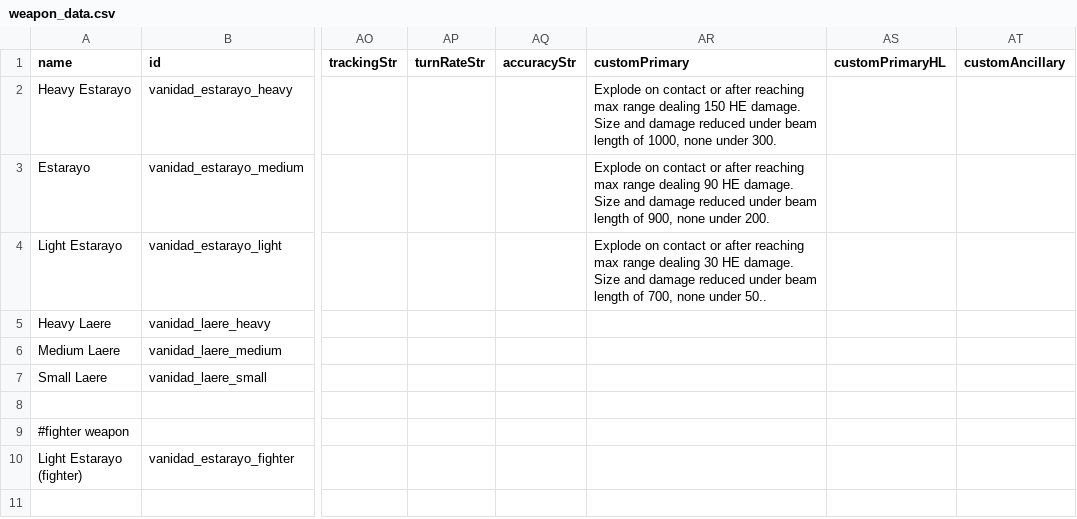
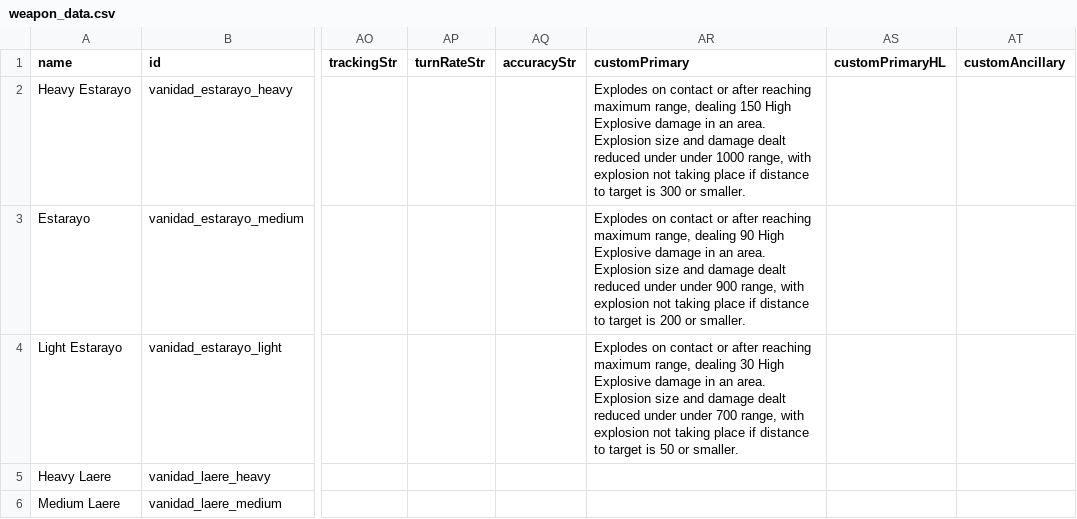
Before and after one commit to FabriceValade/VanidadYAfliction, a CSV file: data/weapons/weapon_data.csv, drawn as a sheet; only a part is shown, gaps mark what is left out; the shorter side is filled out with more unchanged rows; the diff names each change by its address in the sheet, - before the commit and + after, or states it on an @@ line.

```diff
--- a/data/weapons/weapon_data.csv
+++ b/data/weapons/weapon_data.csv
-AR2 (customPrimary): Explode on contact or after reaching max range dealing 150 HE damage. Size and damage reduced under beam length of 1000, none under 300.
+AR2 (customPrimary): Explodes on contact or after reaching maximum range, dealing 150 High Explosive damage in an area. Explosion size and damage dealt reduced under under 1000 range, with explosion not taking place if distance to target is 300 or smaller.
-AR3 (customPrimary): Explode on contact or after reaching max range dealing 90 HE damage. Size and damage reduced under beam length of 900, none under 200.
+AR3 (customPrimary): Explodes on contact or after reaching maximum range, dealing 90 High Explosive damage in an area. Explosion size and damage dealt reduced under under 900 range, with explosion not taking place if distance to target is 200 or smaller.
-AR4 (customPrimary): Explode on contact or after reaching max range dealing 30 HE damage. Size and damage reduced under beam length of 700, none under 50..
+AR4 (customPrimary): Explodes on contact or after reaching maximum range, dealing 30 High Explosive damage in an area. Explosion size and damage dealt reduced under under 700 range, with explosion not taking place if distance to target is 50 or smaller.
```
Also changed, not shown: data/strings/descriptions.csv, 1 other file.
